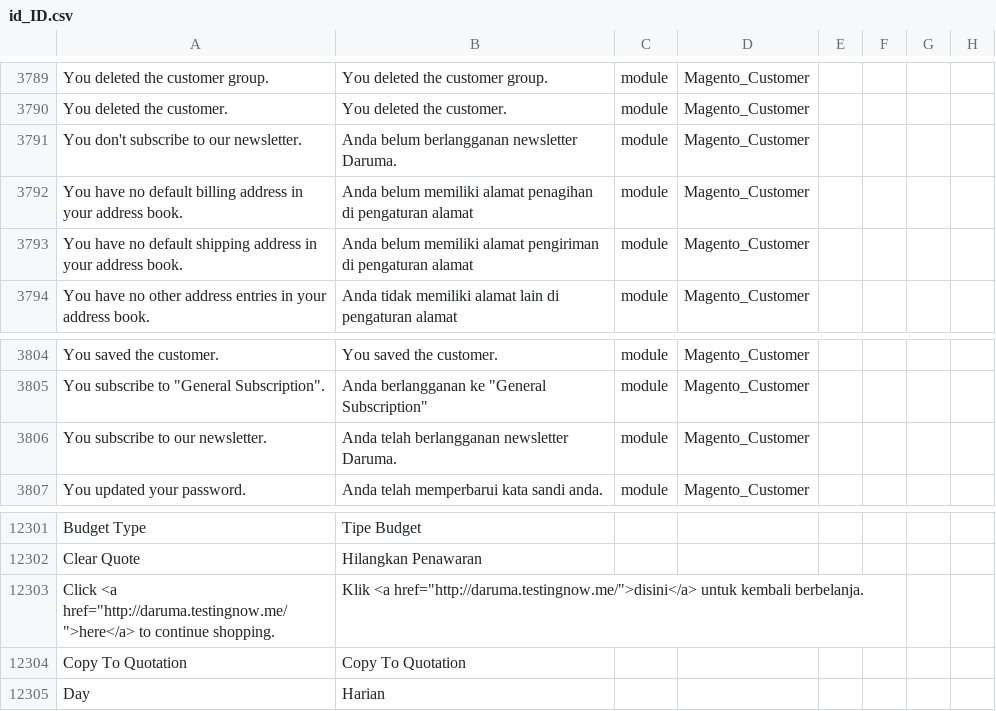
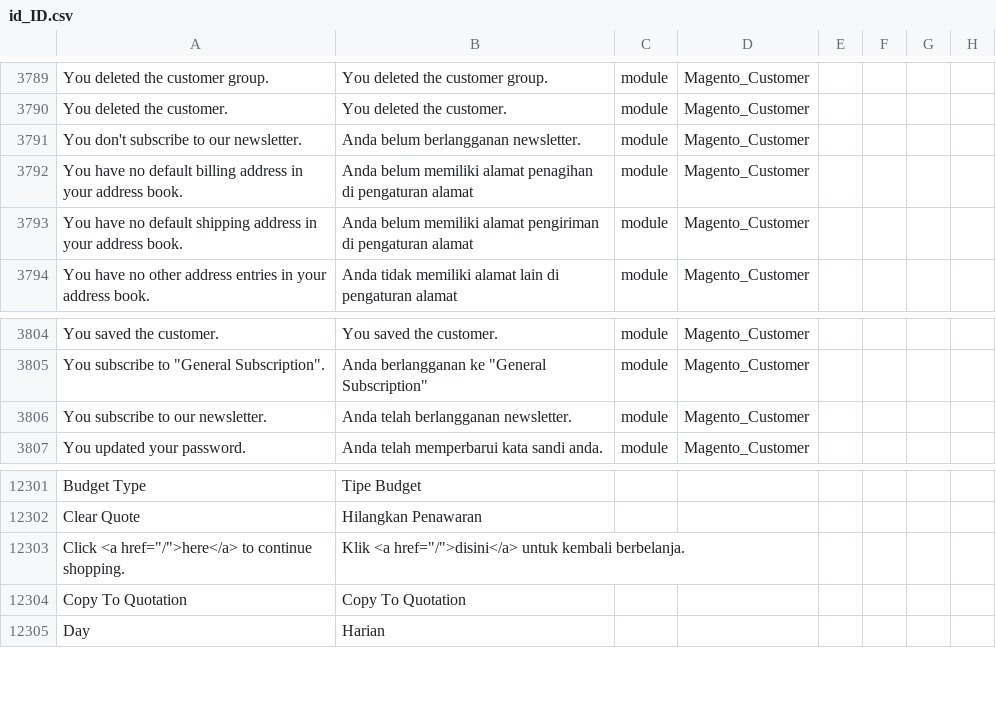
Before and after one commit to icubeus/magento2-indonesianlanguage, a CSV file: id_ID.csv, drawn as a sheet; only a part is shown, gaps mark what is left out.

Commit message:
Update id_ID.csv

```diff
--- a/id_ID.csv
+++ b/id_ID.csv
@@ -3790,3 +3790,3 @@ You deleted the customer group.,You deleted the customer group.,module,Magento_C
 You deleted the customer.,You deleted the customer.,module,Magento_Customer,,,,
-You don't subscribe to our newsletter.,Anda belum berlangganan newsletter Daruma.,module,Magento_Customer,,,,
+You don't subscribe to our newsletter.,Anda belum berlangganan newsletter.,module,Magento_Customer,,,,
 You have no default billing address in your address book.,Anda belum memiliki alamat penagihan di pengaturan alamat,module,Magento_Customer,,,,
@@ -3805,3 +3805,3 @@ You saved the customer.,You saved the customer.,module,Magento_Customer,,,,
 "You subscribe to ""General Subscription"".","Anda berlangganan ke ""General Subscription""",module,Magento_Customer,,,,
-You subscribe to our newsletter.,Anda telah berlangganan newsletter Daruma.,module,Magento_Customer,,,,
+You subscribe to our newsletter.,Anda telah berlangganan newsletter.,module,Magento_Customer,,,,
 You updated your password.,Anda telah memperbarui kata sandi anda.,module,Magento_Customer,,,,
@@ -12302,3 +12302,3 @@ Budget Type,Tipe Budget,,,,,,
 Clear Quote,Hilangkan Penawaran,,,,,,
-"Click <a href=""http://daruma.testingnow.me/"">here</a> to continue shopping.","Klik <a href=""http://daruma.testingnow.me/"">disini</a> untuk kembali berbelanja.",,,,,,
+"Click <a href=""/"">here</a> to continue shopping.","Klik <a href=""/"">disini</a> untuk kembali berbelanja.",,,,,,
 Copy To Quotation,Copy To Quotation,,,,,,
```
